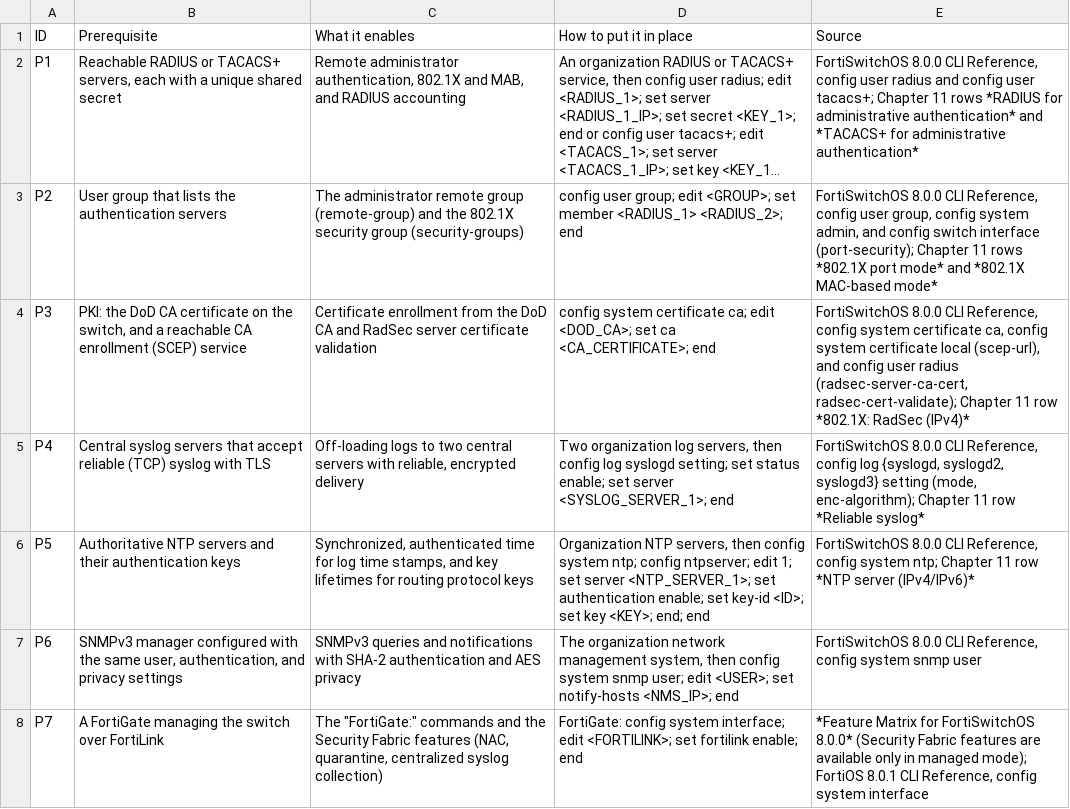
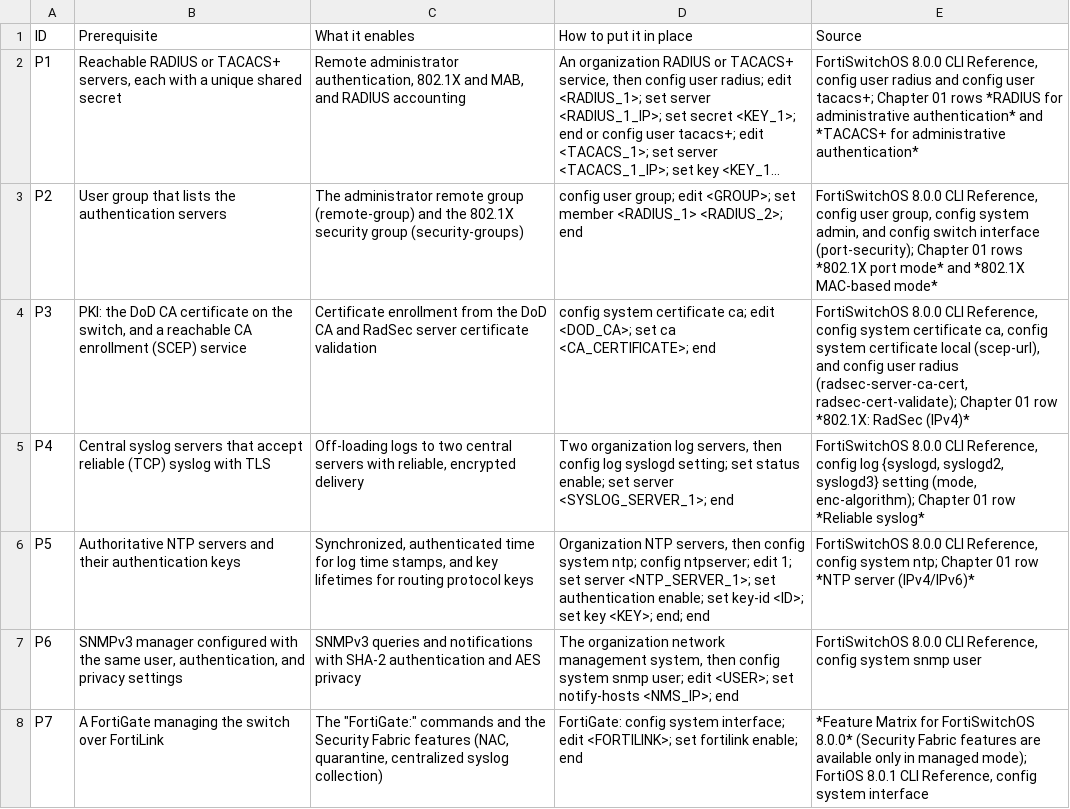
Before and after one commit to Tim-Army/Enterprise-Infrastructure-Encyclopedia, a CSV file: volumes/volume-201-fortiswitch-stig-and-srg-mapping/data/01-fortiswitch-feature-version-and-srg-map-prerequisites.csv (was volumes/volume-172-disa-srgs-and-stigs/data/11-fortiswitch-feature-version-and-srg-map-prerequisites.csv), drawn as a sheet; only a part is shown; long unchanged cells end in …; the diff covers the shown part only; the diff names each change by its address in the sheet, - before the commit and + after, or states it on an @@ line.

```diff
--- a/volumes/volume-172-disa-srgs-and-stigs/data/11-fortiswitch-feature-version-and-srg-map-prerequisites.csv
+++ b/volumes/volume-201-fortiswitch-stig-and-srg-mapping/data/01-fortiswitch-feature-version-and-srg-map-prerequisites.csv
-E2 (Source): …tacacs+; Chapter 11 rows *RADIUS…
+E2 (Source): …tacacs+; Chapter 01 rows *RADIUS…
-E3 (Source): …(port-security); Chapter 11 rows *802.1X…
+E3 (Source): …(port-security); Chapter 01 rows *802.1X…
-E4 (Source): …radsec-cert-validate); Chapter 11 row *802.1X:…
+E4 (Source): …radsec-cert-validate); Chapter 01 row *802.1X:…
-E5 (Source): …enc-algorithm); Chapter 11 row *Reliable…
+E5 (Source): …enc-algorithm); Chapter 01 row *Reliable…
-E6 (Source): …ntp; Chapter 11 row *NTP…
+E6 (Source): …ntp; Chapter 01 row *NTP…
```
Also changed, not shown: 2 edited cells elsewhere in this file, volumes/volume-201-fortiswitch-stig-and-srg-mapping/data/02-fortiswitch-and-cisco-catalyst-switch-stig-crosswalk-crosswalk.csv, volumes/volume-201-fortiswitch-stig-and-srg-mapping/data/02-fortiswitch-and-cisco-catalyst-switch-stig-crosswalk-unmatched.csv, 47 other files.
